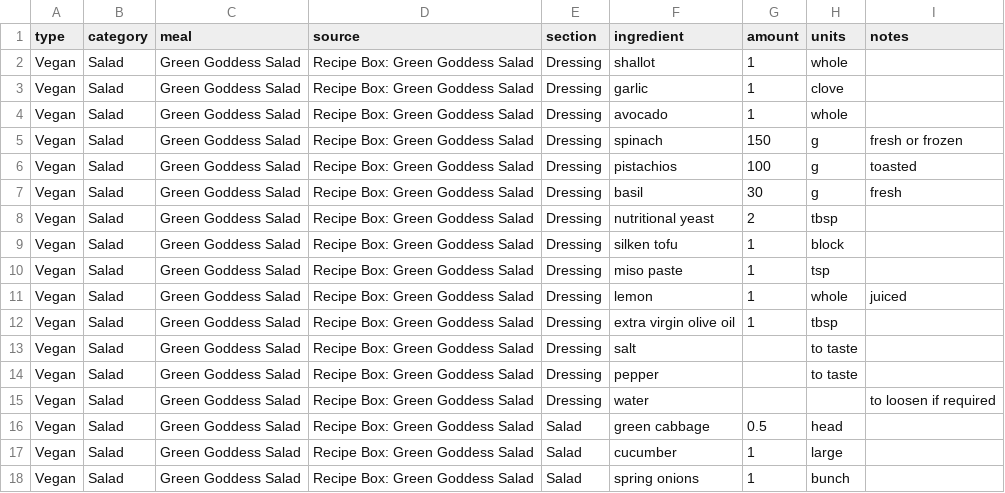
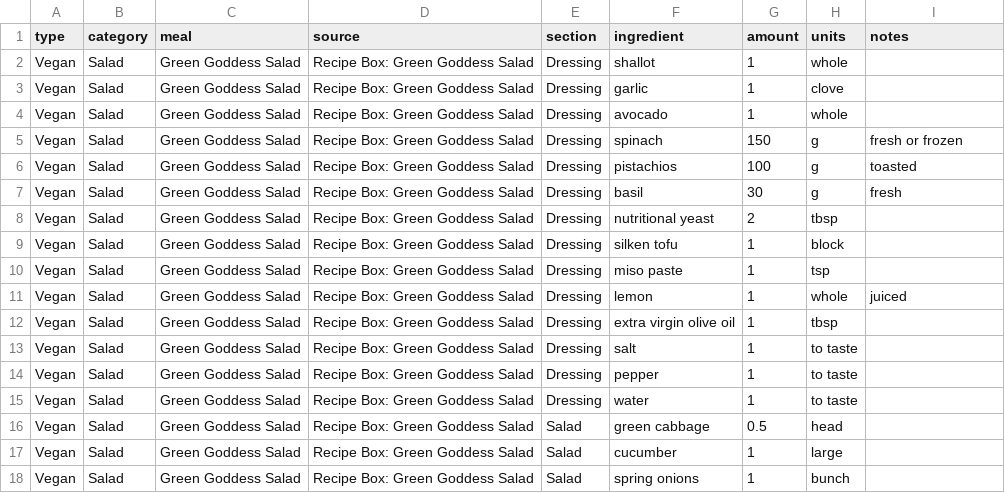
Before and after one commit to Noah-Silvera/grocery-list, a CSV file: recipes/green-goddess-salad.csv, drawn as a sheet.

Commit message:
Add recipes

```diff
--- a/recipes/green-goddess-salad.csv
+++ b/recipes/green-goddess-salad.csv
@@ -12,5 +12,5 @@ Vegan,Salad,Green Goddess Salad,Recipe Box: Green Goddess Salad,Dressing,lemon,1
 Vegan,Salad,Green Goddess Salad,Recipe Box: Green Goddess Salad,Dressing,extra virgin olive oil,1,tbsp,
-Vegan,Salad,Green Goddess Salad,Recipe Box: Green Goddess Salad,Dressing,salt,,to taste,
-Vegan,Salad,Green Goddess Salad,Recipe Box: Green Goddess Salad,Dressing,pepper,,to taste,
-Vegan,Salad,Green Goddess Salad,Recipe Box: Green Goddess Salad,Dressing,water,,,to loosen if required
+Vegan,Salad,Green Goddess Salad,Recipe Box: Green Goddess Salad,Dressing,salt,1,to taste,
+Vegan,Salad,Green Goddess Salad,Recipe Box: Green Goddess Salad,Dressing,pepper,1,to taste,
+Vegan,Salad,Green Goddess Salad,Recipe Box: Green Goddess Salad,Dressing,water,1,to taste,
 Vegan,Salad,Green Goddess Salad,Recipe Box: Green Goddess Salad,Salad,green cabbage,0.5,head,
```
Also changed, not shown: 1 other file.
